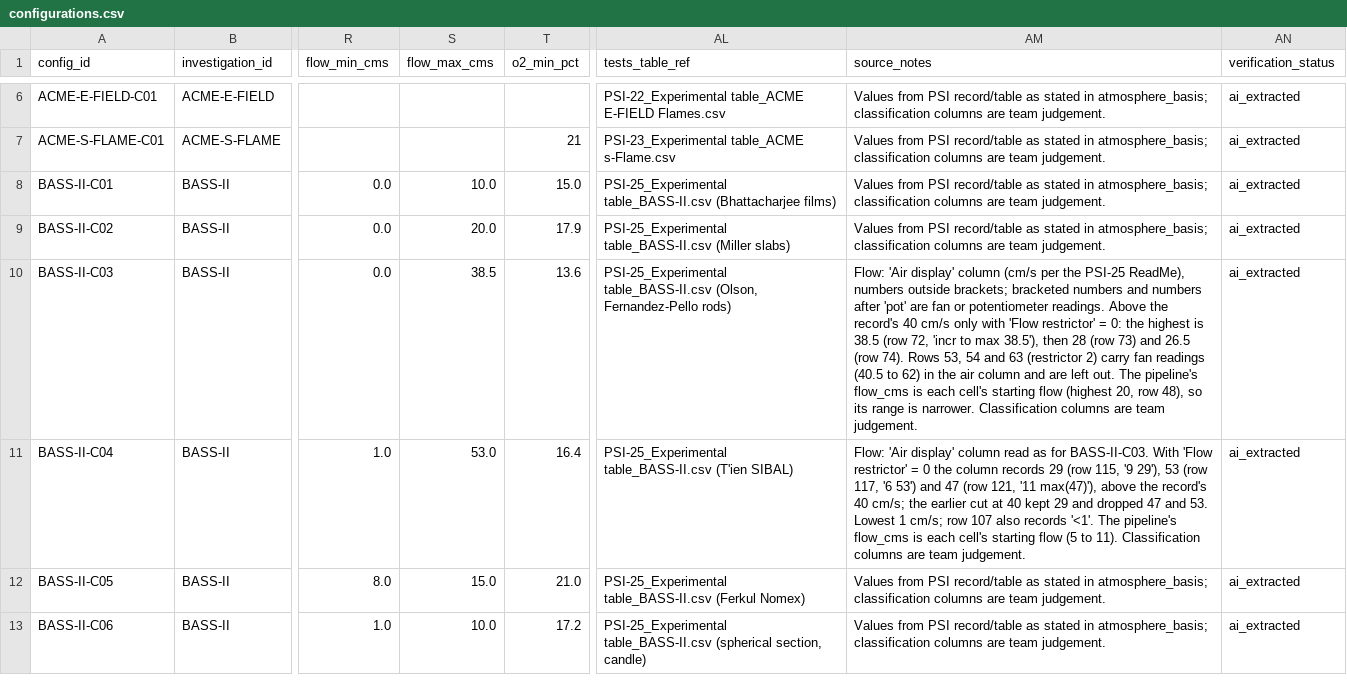
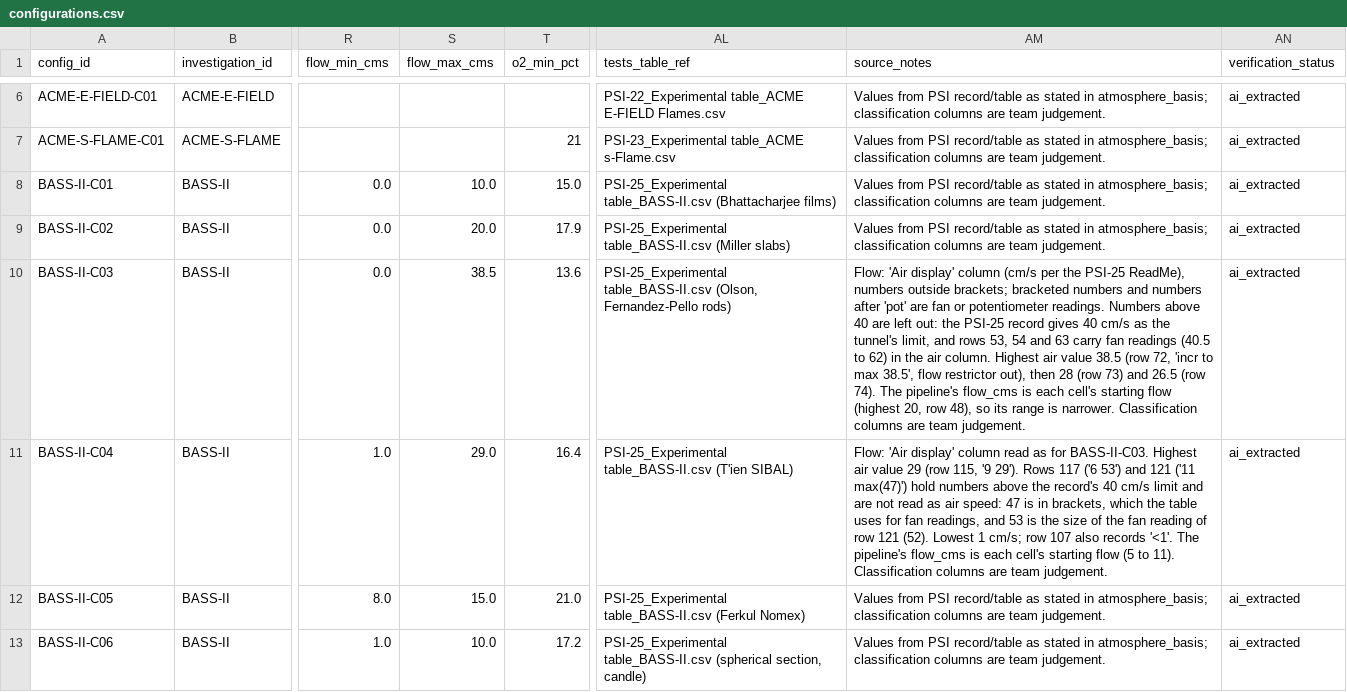
Before and after one commit to choidol0208/NASA_RAPID, a CSV file: data/catalog/configurations.csv, drawn as a sheet; only a part is shown, gaps mark what is left out; the diff names each change by its address in the sheet, - before the commit and + after, or states it on an @@ line.

```diff
--- a/data/catalog/configurations.csv
+++ b/data/catalog/configurations.csv
-AM10 (source_notes): …potentiometer readings. Above the record's 40 cm/s only with 'Flow restrictor' = 0: the highest is 38.5 (row 72, 'incr to max 38.5'), then 28 (row 73) and 26.5 (row 74). Rows 53, 54 and 63 (restrictor 2) carry fan readings (40.5 to 62) in the air column and are left out. The pipeline's…
+AM10 (source_notes): …potentiometer readings. Numbers above 40 are left out: the PSI-25 record gives 40 cm/s as the tunnel's limit, and rows 53, 54 and 63 carry fan readings (40.5 to 62) in the air column. Highest air value 38.5 (row 72, 'incr to max 38.5', flow restrictor out), then 28 (row 73) and 26.5 (row 74). The pipeline's…
-S11 (flow_max_cms): 53.0
+S11 (flow_max_cms): 29.0
-AM11 (source_notes): …for BASS-II-C03. With 'Flow restrictor' = 0 the column records 29 (row 115, '9 29'), 53 (row 117, '6 53') and 47 (row 121, '11 max(47)'), above the record's 40 cm/s; the earlier cut at 40 kept 29 and dropped 47 and 53. Lowest 1…
+AM11 (source_notes): …for BASS-II-C03. Highest air value 29 (row 115, '9 29'). Rows 117 ('6 53') and 121 ('11 max(47)') hold numbers above the record's 40 cm/s limit and are not read as air speed: 47 is in brackets, which the table uses for fan readings, and 53 is the size of the fan reading of row 121 (52). Lowest 1…
```
Also changed, not shown: data/catalog/investigations.csv, 2 other files.
